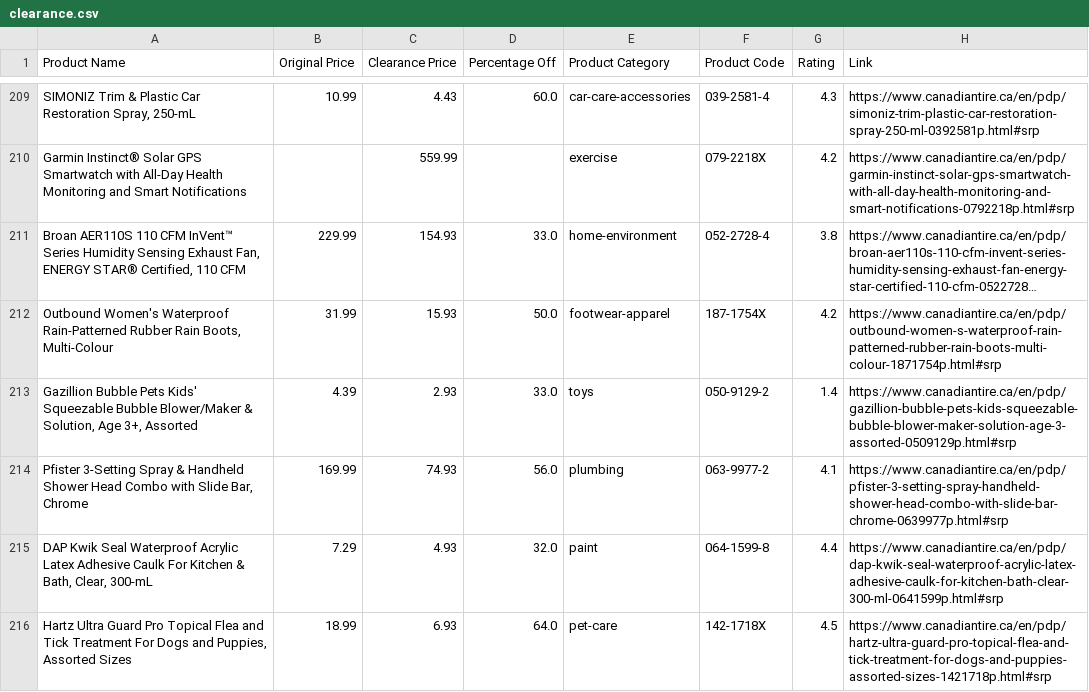
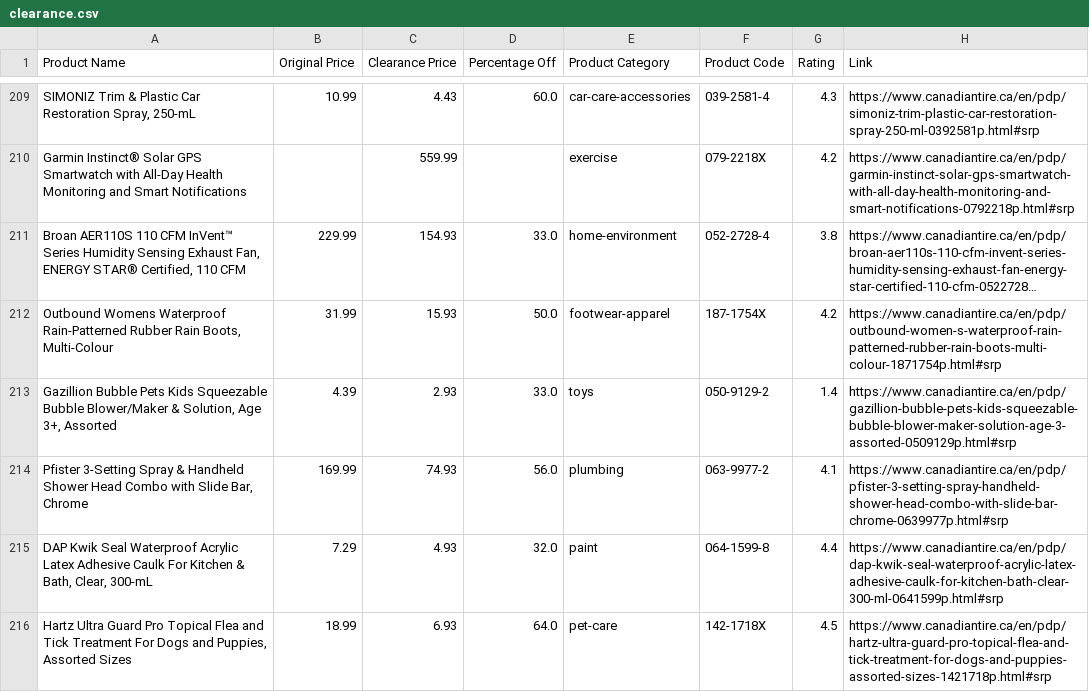
Before and after one commit to kristianrafuse/Canadian-Tire-Clearance-Analysis, a CSV file: clearance.csv, drawn as a sheet; only a part is shown, gaps mark what is left out; long unchanged cells end in …; the diff covers the shown part only; the diff names each change by its address in the sheet, - before the commit and + after, or states it on an @@ line.

```diff
--- a/clearance.csv
+++ b/clearance.csv
-A212 (Product Name): Outbound Women's Waterproof Rain-Patterned…
+A212 (Product Name): Outbound Womens Waterproof Rain-Patterned…
-A213 (Product Name): …Bubble Pets Kids' Squeezable Bubble…
+A213 (Product Name): …Bubble Pets Kids Squeezable Bubble…
```
Also changed, not shown: 64 edited cells elsewhere in this file, sale2.csv, 3 other files.
